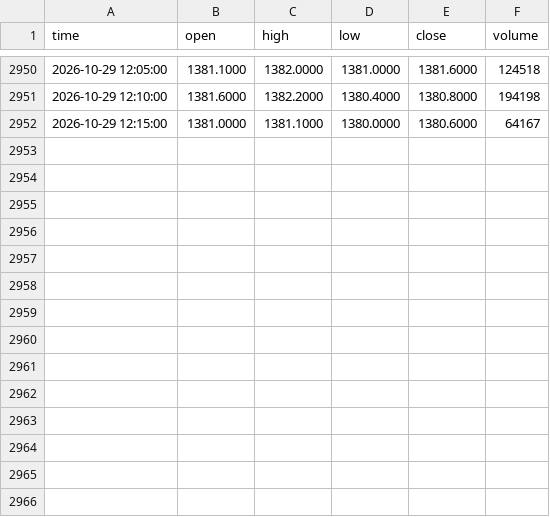
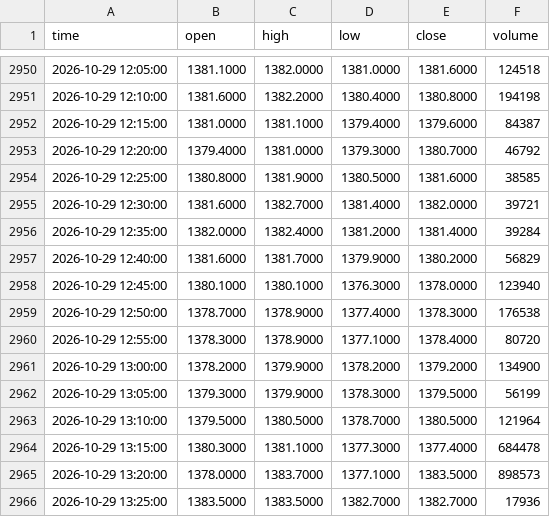
Before and after one commit to tosif28mohammed-maker/market-data, a CSV file: data/intraday/ICICIBANK_5m.csv, drawn as a sheet; only a part is shown, gaps mark what is left out.

```diff
--- a/data/intraday/ICICIBANK_5m.csv
+++ b/data/intraday/ICICIBANK_5m.csv
@@ -2951,2 +2951,16 @@ time,open,high,low,close,volume
 2026-10-29 12:10:00,1381.6000,1382.2000,1380.4000,1380.8000,194198
-2026-10-29 12:15:00,1381.0000,1381.1000,1380.0000,1380.6000,64167
+2026-10-29 12:15:00,1381.0000,1381.1000,1379.4000,1379.6000,84387
+2026-10-29 12:20:00,1379.4000,1381.0000,1379.3000,1380.7000,46792
+2026-10-29 12:25:00,1380.8000,1381.9000,1380.5000,1381.6000,38585
+2026-10-29 12:30:00,1381.6000,1382.7000,1381.4000,1382.0000,39721
+2026-10-29 12:35:00,1382.0000,1382.4000,1381.2000,1381.4000,39284
+2026-10-29 12:40:00,1381.6000,1381.7000,1379.9000,1380.2000,56829
+2026-10-29 12:45:00,1380.1000,1380.1000,1376.3000,1378.0000,123940
+2026-10-29 12:50:00,1378.7000,1378.9000,1377.4000,1378.3000,176538
+2026-10-29 12:55:00,1378.3000,1378.9000,1377.1000,1378.4000,80720
+2026-10-29 13:00:00,1378.2000,1379.9000,1378.2000,1379.2000,134900
+2026-10-29 13:05:00,1379.3000,1379.9000,1378.3000,1379.5000,56199
+2026-10-29 13:10:00,1379.5000,1380.5000,1378.7000,1380.5000,121964
+2026-10-29 13:15:00,1380.3000,1381.1000,1377.3000,1377.4000,684478
+2026-10-29 13:20:00,1378.0000,1383.7000,1377.1000,1383.5000,898573
+2026-10-29 13:25:00,1383.5000,1383.5000,1382.7000,1382.7000,17936
```
Also changed, not shown: data/intraday/BAJAJ-AUTO_5m.csv, data/intraday/INFY_5m.csv, 52 other files.
